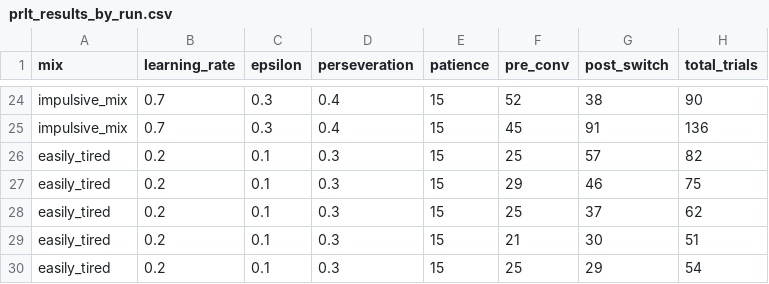
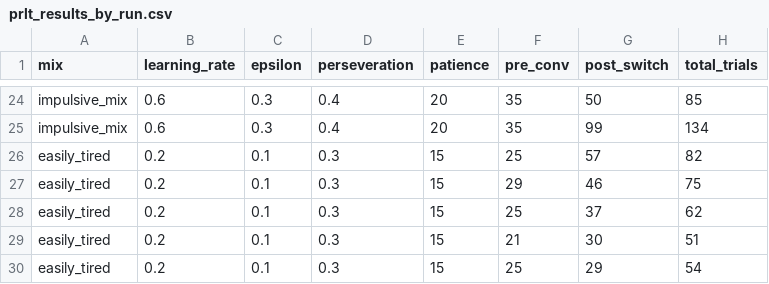
Before and after one commit to tyin46/PSN, a CSV file: prlt_results/prlt_results_by_run.csv, drawn as a sheet; only a part is shown, gaps mark what is left out; the diff covers the shown part only; the diff names each change by its address in the sheet, - before the commit and + after, or states it on an @@ line.

```diff
--- a/prlt_results/prlt_results_by_run.csv
+++ b/prlt_results/prlt_results_by_run.csv
-B24:B25 (learning_rate): 0.7
+B24:B25 (learning_rate): 0.6
-E24:E25 (patience): 15
+E24:E25 (patience): 20
-F24 (pre_conv): 52
+F24 (pre_conv): 35
-G24 (post_switch): 38
+G24 (post_switch): 50
-H24 (total_trials): 90
+H24 (total_trials): 85
-F25 (pre_conv): 45
+F25 (pre_conv): 35
-G25 (post_switch): 91
+G25 (post_switch): 99
-H25 (total_trials): 136
+H25 (total_trials): 134
```
Also changed, not shown: 55 edited cells elsewhere in this file, prlt_results/prlt_summary_by_mix.csv, 9 other files.
